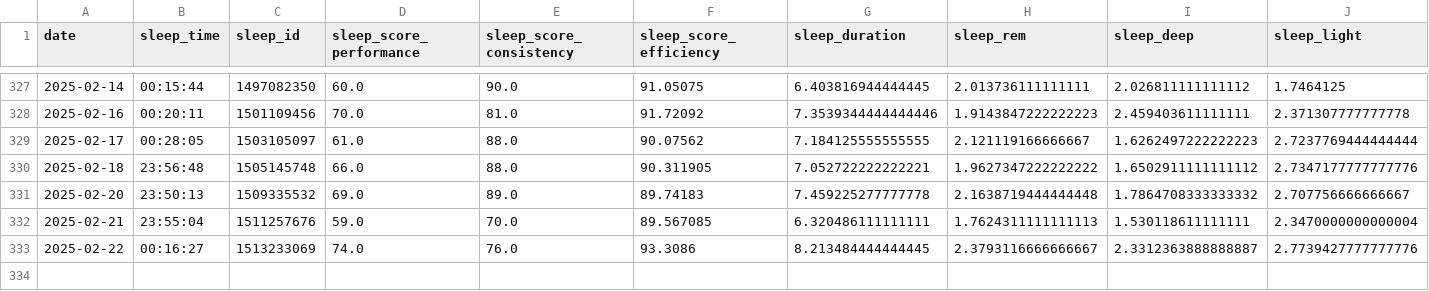
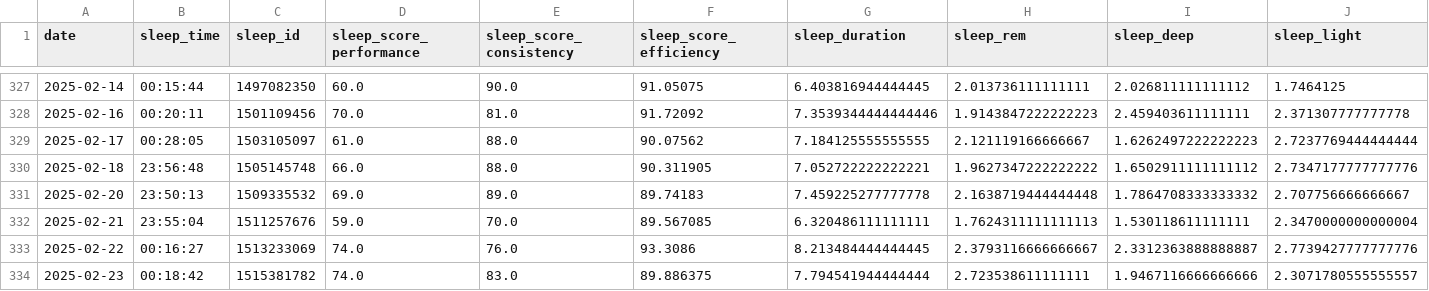
Before and after one commit to arequenai/Health-AR, a CSV file: data/whoop.csv, drawn as a sheet; only a part is shown, gaps mark what is left out; rows hold the shown columns only; the diff names each change by its address in the sheet, - before the commit and + after, or states it on an @@ line.

```diff
--- a/data/whoop.csv
+++ b/data/whoop.csv
+row 334: 2025-02-23 | 00:18:42 | 1515381782 | 74.0 | 83.0 | 89.886375 | 7.794541944444444 | 2.723538611111111 | 1.9467116666666666 | 2.3071780555555557
```
Also changed, not shown: data/garmin_activities.csv, data/mfp_daily.csv, 9 other files.
